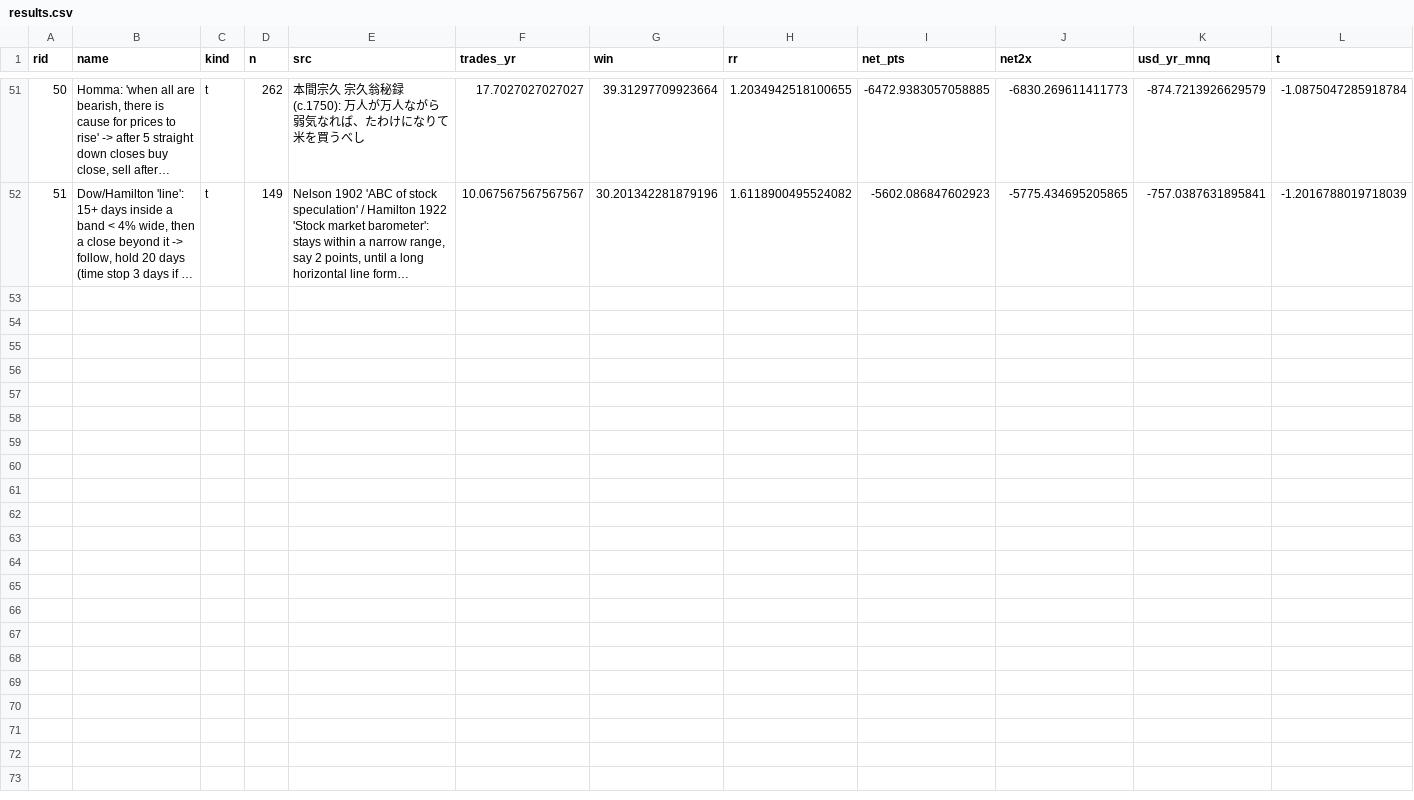
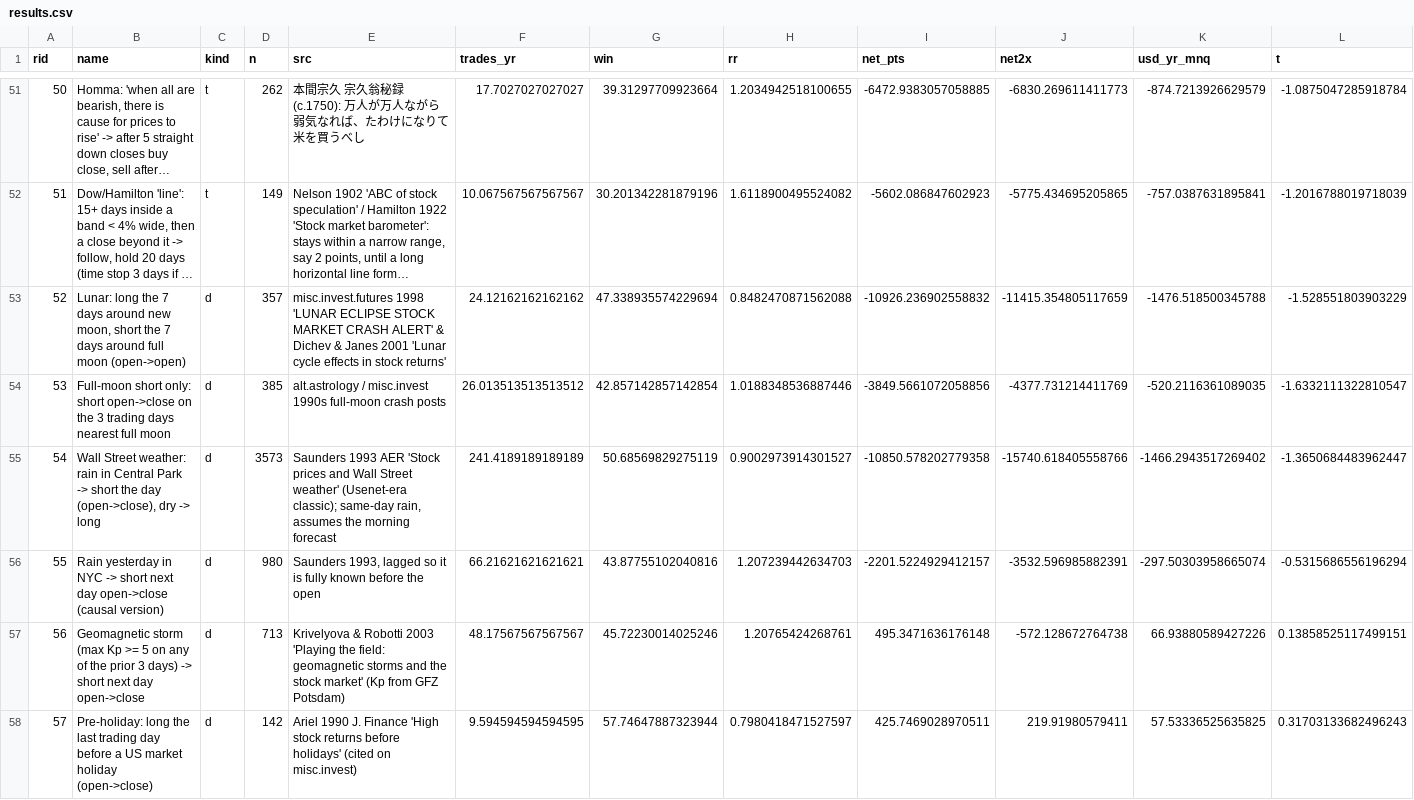
Before and after one commit to rotemGgGgGg/bigbrands, a CSV file: trading-bot/research/oldweb/results.csv, drawn as a sheet; only a part is shown, gaps mark what is left out; long unchanged cells end in …; rows hold the shown columns only; the diff names each change by its address in the sheet, - before the commit and + after, or states it on an @@ line.

```diff
--- a/trading-bot/research/oldweb/results.csv
+++ b/trading-bot/research/oldweb/results.csv
+row 53: 52 | Lunar: long the 7 days around new moon, short the 7 days around full moon (open->open) | d | 357 | misc.invest.futures 1998 'LUNAR ECLIPSE STOCK MARKET CRASH ALERT' & Dichev & Janes 2001 'Lunar cycle effects in stock returns' | 24.12162162162162 | 47.338935574229694 | 0.8482470871562088 | -10926.236902558832 | -11415.354805117659 | -1476.518500345788 | -1.528551803903229
+row 54: 53 | Full-moon short only: short open->close on the 3 trading days nearest full moon | d | 385 | alt.astrology / misc.invest 1990s full-moon crash posts | 26.013513513513512 | 42.857142857142854 | 1.0188348536887446 | -3849.5661072058856 | -4377.731214411769 | -520.2116361089035 | -1.6332111322810547
+row 55: 54 | Wall Street weather: rain in Central Park -> short the day (open->close), dry -> long | d | 3573 | Saunders 1993 AER 'Stock prices and Wall Street weather' (Usenet-era classic); same-day rain, assumes the morning forecast | 241.4189189189189 | 50.68569829275119 | 0.9002973914301527 | -10850.578202779358 | -15740.618405558766 | -1466.2943517269402 | -1.3650684483962447
+row 56: 55 | Rain yesterday in NYC -> short next day open->close (causal version) | d | 980 | Saunders 1993, lagged so it is fully known before the open | 66.21621621621621 | 43.87755102040816 | 1.207239442634703 | -2201.5224929412157 | -3532.596985882391 | -297.50303958665074 | -0.5315686556196294
+row 57: 56 | Geomagnetic storm (max Kp >= 5 on any of the prior 3 days) -> short next day open->close | d | 713 | Krivelyova & Robotti 2003 'Playing the field: geomagnetic storms and the stock market' (Kp from GFZ Potsdam) | 48.17567567567567 | 45.72230014025246 | 1.20765424268761 | 495.3471636176148 | -572.128672764738 | 66.93880589427226 | 0.13858525117499151
+row 58: 57 | Pre-holiday: long the last trading day before a US market holiday (open->close) | d | 142 | Ariel 1990 J. Finance 'High stock returns before holidays' (cited on misc.invest) | 9.594594594594595 | 57.74647887323944 | 0.7980418471527597 | 425.7469028970511 | 219.91980579411 | 57.53336525635825 | 0.31703133682496243
```
Also changed, not shown: 2 other files.
